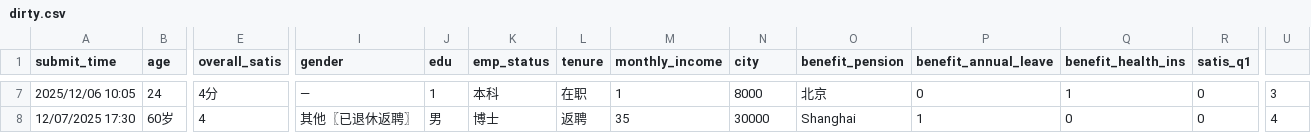
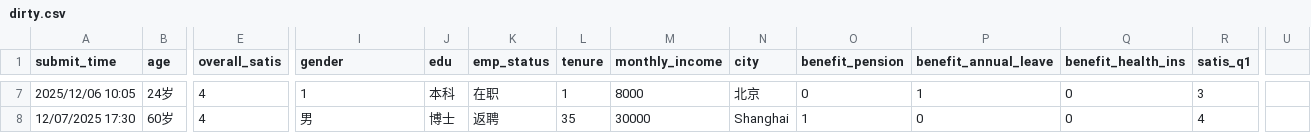
Before and after one commit to quanttide/quanttide-data-fixtures, a CSV file: workspace/catelog/record/dirty.csv, drawn as a sheet; only a part is shown, gaps mark what is left out; the diff covers the shown part only; the diff names each change by its address in the sheet, - before the commit and + after, or states it on an @@ line.

```diff
--- a/workspace/catelog/record/dirty.csv
+++ b/workspace/catelog/record/dirty.csv
-B7 (age): 24
+B7 (age): 24岁
-E7 (overall_satis): 4分
+E7 (overall_satis): 4
-I7 (gender): —
+I7 (gender): 1
-J7 (edu): 1
+J7 (edu): 本科
-K7 (emp_status): 本科
+K7 (emp_status): 在职
-L7 (tenure): 在职
+L7 (tenure): 1
-M7 (monthly_income): 1
+M7 (monthly_income): 8000
-N7 (city): 8000
+N7 (city): 北京
-O7 (benefit_pension): 北京
+O7 (benefit_pension): 0
-P7 (benefit_annual_leave): 0
+P7 (benefit_annual_leave): 1
-Q7 (benefit_health_ins): 1
+Q7 (benefit_health_ins): 0
-R7 (satis_q1): 0
+R7 (satis_q1): 3
-U7: 3
+U7: (empty)
-I8 (gender): 其他〖已退休返聘〗
+I8 (gender): 男
-J8 (edu): 男
+J8 (edu): 博士
-K8 (emp_status): 博士
+K8 (emp_status): 返聘
-L8 (tenure): 返聘
+L8 (tenure): 35
-M8 (monthly_income): 35
+M8 (monthly_income): 30000
-N8 (city): 30000
+N8 (city): Shanghai
-O8 (benefit_pension): Shanghai
+O8 (benefit_pension): 1
-P8 (benefit_annual_leave): 1
+P8 (benefit_annual_leave): 0
-R8 (satis_q1): 0
+R8 (satis_q1): 4
-U8: 4
+U8: (empty)
```
Also changed, not shown: 91 edited cells elsewhere in this file, 4 other files.
